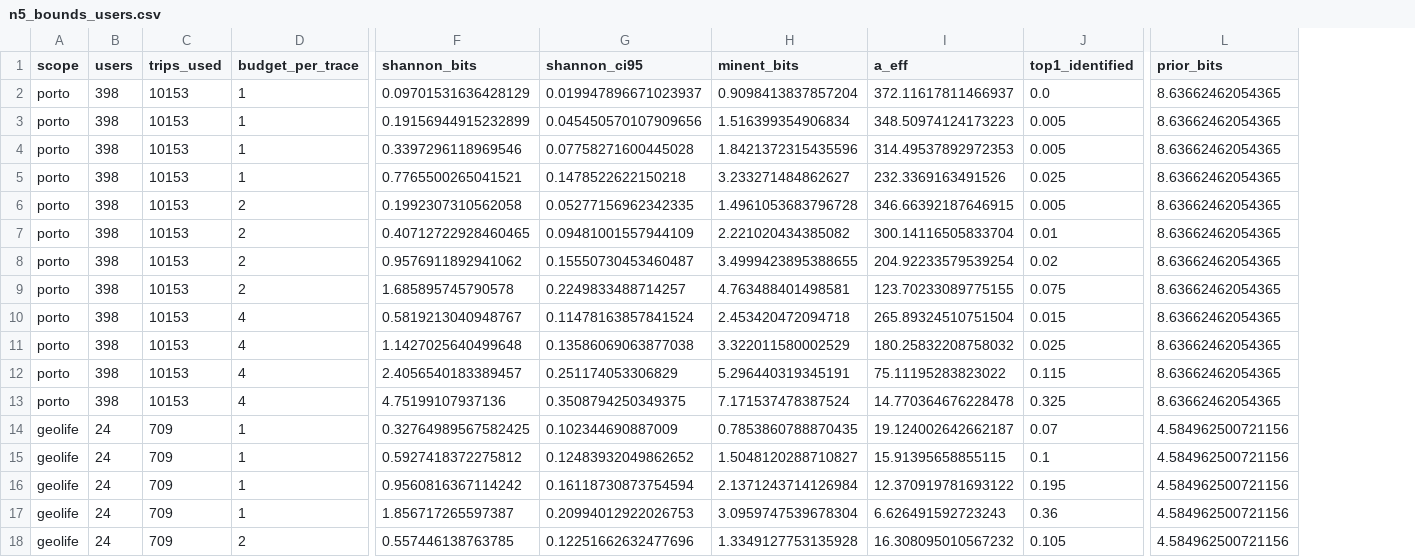
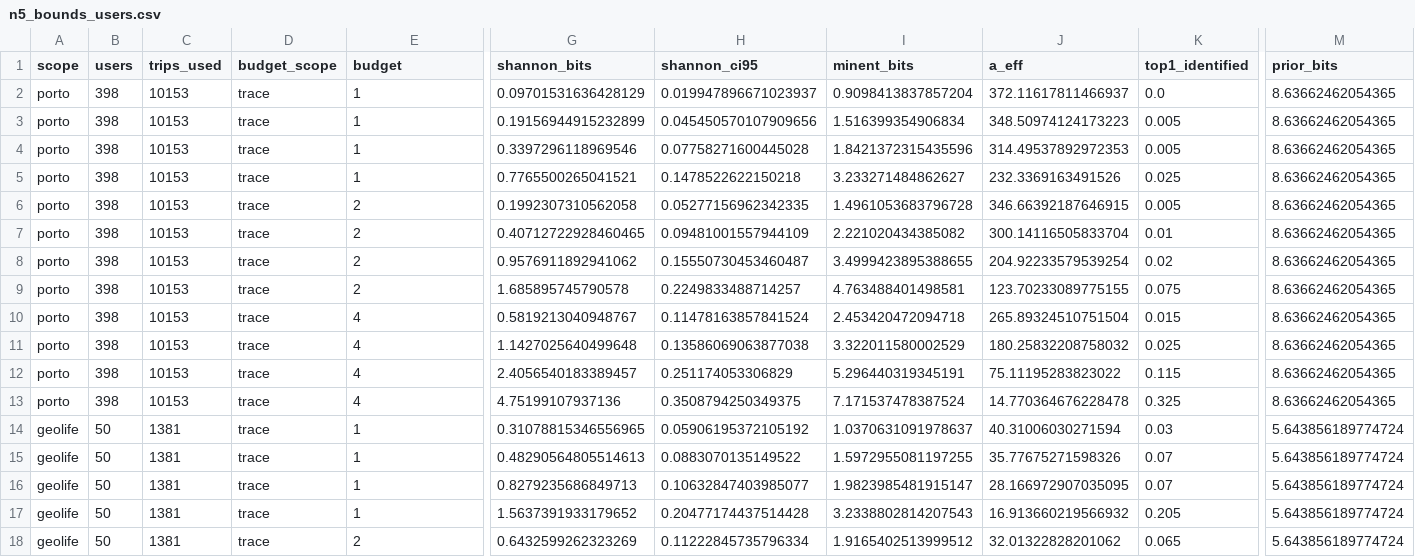
Before and after one commit to TienNguyen3711/Privacy-Preserving-Verification-of-Ordered-Spatio-Temporal-Mobility-Policies, a CSV file: results/n5_bounds_users.csv, drawn as a sheet; only a part is shown, gaps mark what is left out; addresses are those after the commit; the diff covers the shown part only; the diff names each change by its address in the sheet, - before the commit and + after, or states it on an @@ line.

Commit message:
feat(n5): person-level leakage over all GeoLife users
Experiment B now loads all 182 GeoLife users by default (--geolife-users-b
limits it); 50 users have at least ten trips in the evaluation period.
Before, B reused Experiment A's 40 users, which left 24 persons.

Results were produced with --trials 200 (and --device for the device
budget): over eight trips with B=4, a per-trace budget identifies 32% of
398 Porto drivers and 70% of 50 GeoLife users, a device budget 2% and 12%.
Re-running with --trials 200 reproduces every row exactly.

```diff
--- a/results/n5_bounds_users.csv
+++ b/results/n5_bounds_users.csv
+column D (budget_scope), rows 2-18: all trace
-E1: budget_per_trace
+E1: budget
-B14:B18 (users): 24
+B14:B18 (users): 50
-C14:C18 (trips_used): 709
+C14:C18 (trips_used): 1381
-G14 (shannon_bits): 0.32764989567582425
+G14 (shannon_bits): 0.31078815346556965
-H14 (shannon_ci95): 0.102344690887009
+H14 (shannon_ci95): 0.05906195372105192
-I14 (minent_bits): 0.7853860788870435
+I14 (minent_bits): 1.0370631091978637
-J14 (a_eff): 19.124002642662187
+J14 (a_eff): 40.31006030271594
-K14 (top1_identified): 0.07
+K14 (top1_identified): 0.03
-M14:M18 (prior_bits): 4.584962500721156
+M14:M18 (prior_bits): 5.643856189774724
-G15 (shannon_bits): 0.5927418372275812
+G15 (shannon_bits): 0.48290564805514613
-H15 (shannon_ci95): 0.12483932049862652
+H15 (shannon_ci95): 0.0883070135149522
-I15 (minent_bits): 1.5048120288710827
+I15 (minent_bits): 1.5972955081197255
-J15 (a_eff): 15.91395658855115
+J15 (a_eff): 35.77675271598326
-K15 (top1_identified): 0.1
+K15 (top1_identified): 0.07
-G16 (shannon_bits): 0.9560816367114242
+G16 (shannon_bits): 0.8279235686849713
-H16 (shannon_ci95): 0.16118730873754594
+H16 (shannon_ci95): 0.10632847403985077
-I16 (minent_bits): 2.1371243714126984
+I16 (minent_bits): 1.9823985481915147
-J16 (a_eff): 12.370919781693122
+J16 (a_eff): 28.166972907035095
-K16 (top1_identified): 0.195
+K16 (top1_identified): 0.07
-G17 (shannon_bits): 1.856717265597387
+G17 (shannon_bits): 1.5637391933179652
-H17 (shannon_ci95): 0.20994012922026753
+H17 (shannon_ci95): 0.20477174437514428
-I17 (minent_bits): 3.0959747539678304
+I17 (minent_bits): 3.2338802814207543
-J17 (a_eff): 6.626491592723243
+J17 (a_eff): 16.913660219566932
-K17 (top1_identified): 0.36
+K17 (top1_identified): 0.205
-G18 (shannon_bits): 0.557446138763785
+G18 (shannon_bits): 0.6432599262323269
-H18 (shannon_ci95): 0.12251662632477696
+H18 (shannon_ci95): 0.11222845735796334
-I18 (minent_bits): 1.3349127753135928
+I18 (minent_bits): 1.9165402513999512
-J18 (a_eff): 16.308095010567232
+J18 (a_eff): 32.01322828201062
-K18 (top1_identified): 0.105
+K18 (top1_identified): 0.065
```
Also changed, not shown: 56 edited cells elsewhere in this file, results/n5_bounds_users_device.csv, 1 other file.
